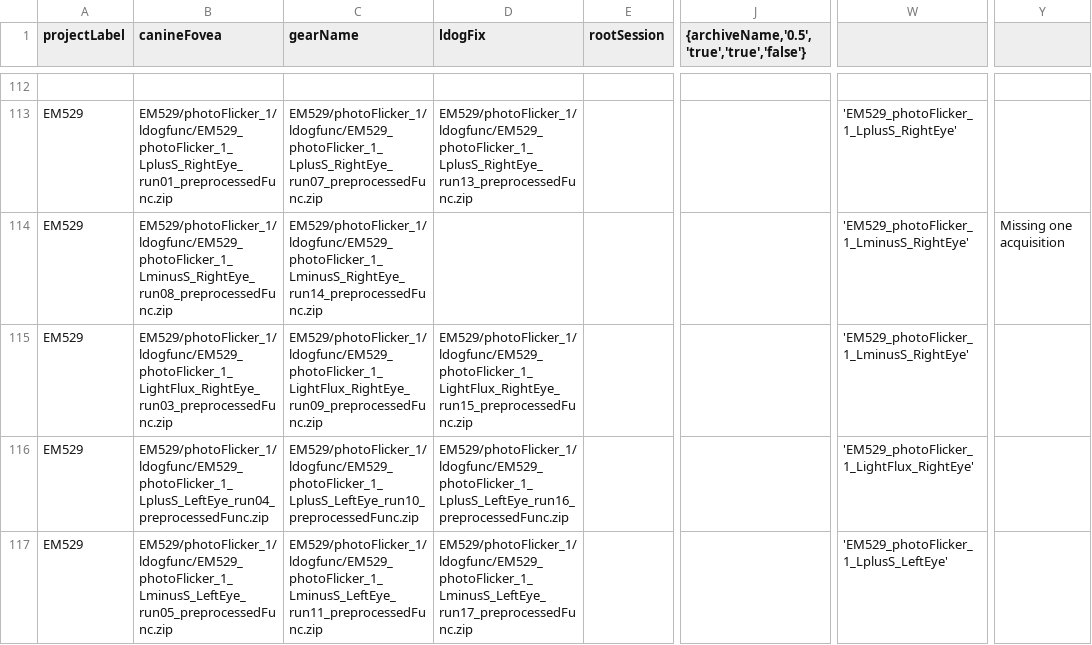
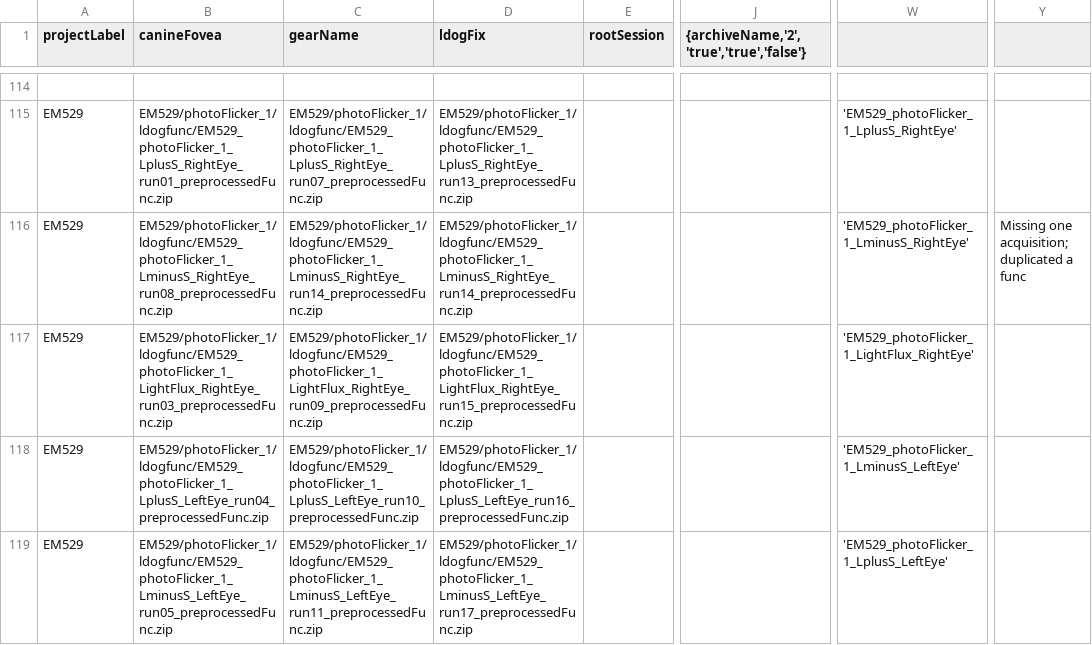
Before and after one commit to gkaguirrelab/mriLDOGAnalysis, a CSV file: submitGears/ldogFixParams.csv, drawn as a sheet; only a part is shown, gaps mark what is left out; addresses are those after the commit; the diff covers the shown part only; the diff names each change by its address in the sheet, - before the commit and + after, or states it on an @@ line.

```diff
--- a/submitGears/ldogFixParams.csv
+++ b/submitGears/ldogFixParams.csv
-J1: {archiveName,'0.5','true','true','false'}
+J1: {archiveName,'2','true','true','false'}
-D116 (ldogFix): (empty)
+D116 (ldogFix): EM529/photoFlicker_1/ldogfunc/EM529_photoFlicker_1_LminusS_RightEye_run14_preprocessedFunc.zip
-Y116: Missing one acquisition
+Y116: Missing one acquisition; duplicated a func
-W117: 'EM529_photoFlicker_1_LminusS_RightEye'
+W117: 'EM529_photoFlicker_1_LightFlux_RightEye'
-W118: 'EM529_photoFlicker_1_LightFlux_RightEye'
+W118: 'EM529_photoFlicker_1_LminusS_LeftEye'
```
Also changed, not shown: 2 added rows and 12 edited cells elsewhere in this file, submitGears/ldogForwardModel_mtSinai.csv, 1 other file.
